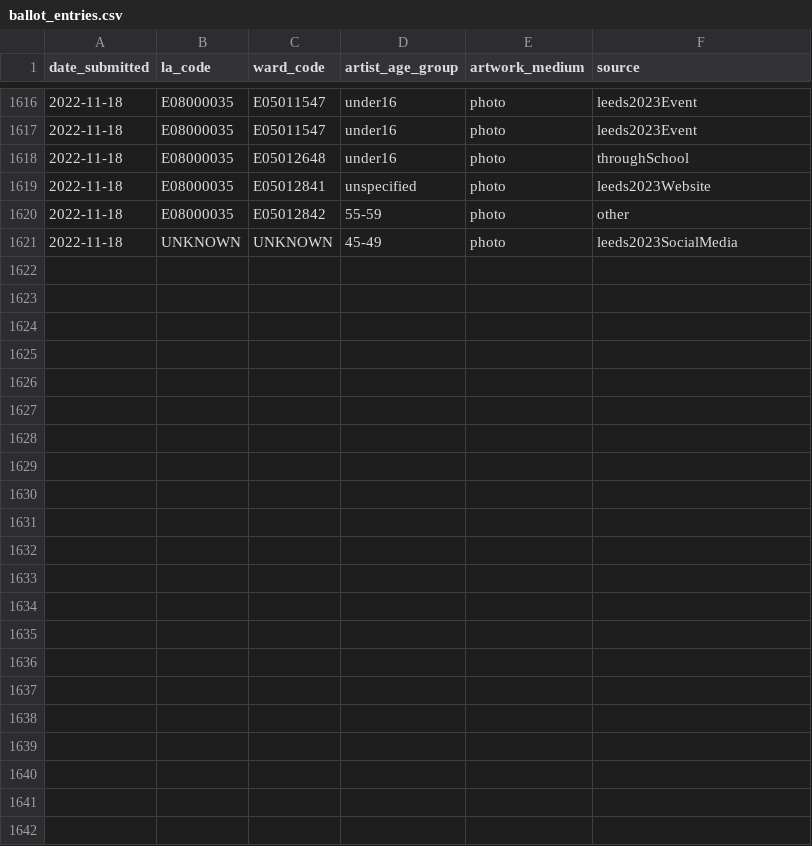
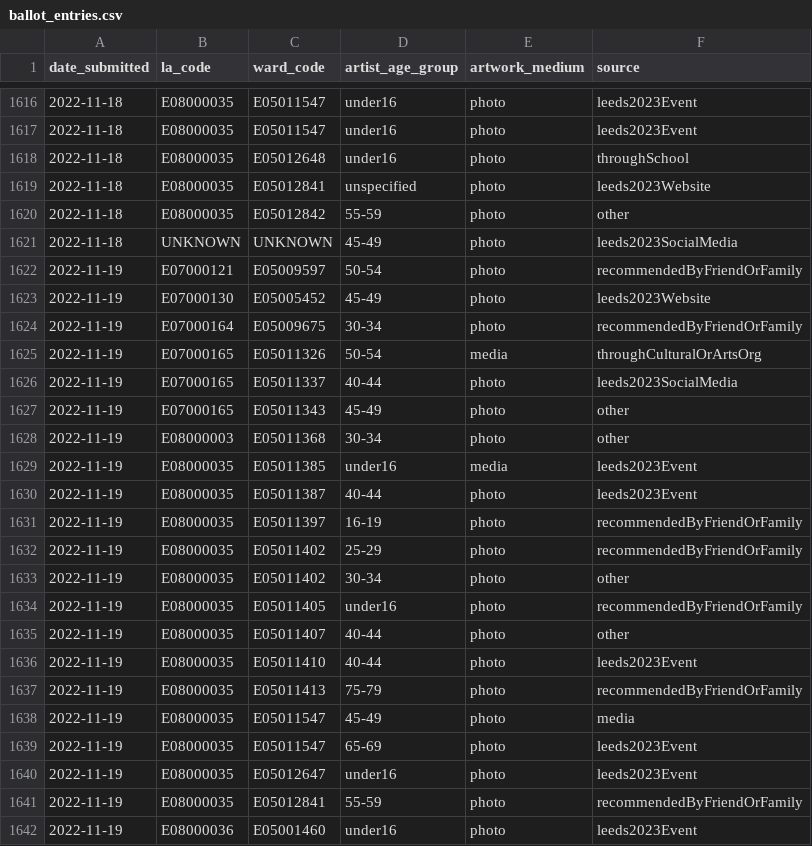
Before and after one commit to open-innovations/leeds-2023, a CSV file: data/metrics/ballot/ballot_entries.csv, drawn as a sheet; only a part is shown, gaps mark what is left out.

```diff
--- a/data/metrics/ballot/ballot_entries.csv
+++ b/data/metrics/ballot/ballot_entries.csv
@@ -1621 +1621,22 @@ date_submitted,la_code,ward_code,artist_age_group,artwork_medium,source
 2022-11-18,UNKNOWN,UNKNOWN,45-49,photo,leeds2023SocialMedia
+2022-11-19,E07000121,E05009597,50-54,photo,recommendedByFriendOrFamily
+2022-11-19,E07000130,E05005452,45-49,photo,leeds2023Website
+2022-11-19,E07000164,E05009675,30-34,photo,recommendedByFriendOrFamily
+2022-11-19,E07000165,E05011326,50-54,media,throughCulturalOrArtsOrg
+2022-11-19,E07000165,E05011337,40-44,photo,leeds2023SocialMedia
+2022-11-19,E07000165,E05011343,45-49,photo,other
+2022-11-19,E08000003,E05011368,30-34,photo,other
+2022-11-19,E08000035,E05011385,under16,media,leeds2023Event
+2022-11-19,E08000035,E05011387,40-44,photo,leeds2023Event
+2022-11-19,E08000035,E05011397,16-19,photo,recommendedByFriendOrFamily
+2022-11-19,E08000035,E05011402,25-29,photo,recommendedByFriendOrFamily
+2022-11-19,E08000035,E05011402,30-34,photo,other
+2022-11-19,E08000035,E05011405,under16,photo,recommendedByFriendOrFamily
+2022-11-19,E08000035,E05011407,40-44,photo,other
+2022-11-19,E08000035,E05011410,40-44,photo,leeds2023Event
+2022-11-19,E08000035,E05011413,75-79,photo,recommendedByFriendOrFamily
+2022-11-19,E08000035,E05011547,45-49,photo,media
+2022-11-19,E08000035,E05011547,65-69,photo,leeds2023Event
+2022-11-19,E08000035,E05012647,under16,photo,leeds2023Event
+2022-11-19,E08000035,E05012841,55-59,photo,recommendedByFriendOrFamily
+2022-11-19,E08000036,E05001460,under16,photo,leeds2023Event
```
Also changed, not shown: data/metrics/volunteers/volunteers.csv, docs/_data/metrics/ballot/by_date.csv, 9 other files.
